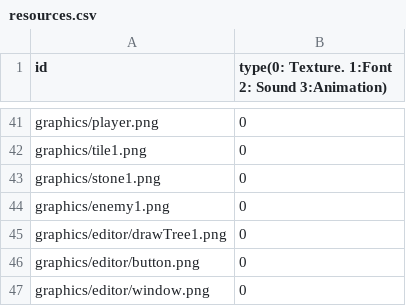
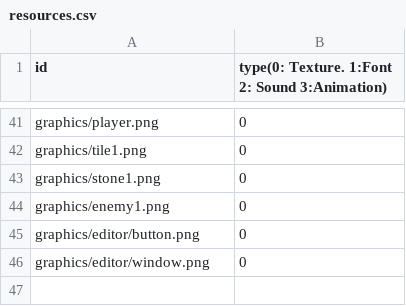
Before and after one commit to sesbat/Titanic, a CSV file: Island-bin/config/resources.csv, drawn as a sheet; only a part is shown, gaps mark what is left out.

```diff
--- a/Island-bin/config/resources.csv
+++ b/Island-bin/config/resources.csv
@@ -44,3 +44,2 @@ graphics/stone1.png,0
 graphics/enemy1.png,0
-graphics/editor/drawTree1.png,0
 graphics/editor/button.png,0
```
Also changed, not shown: 16 other files.
